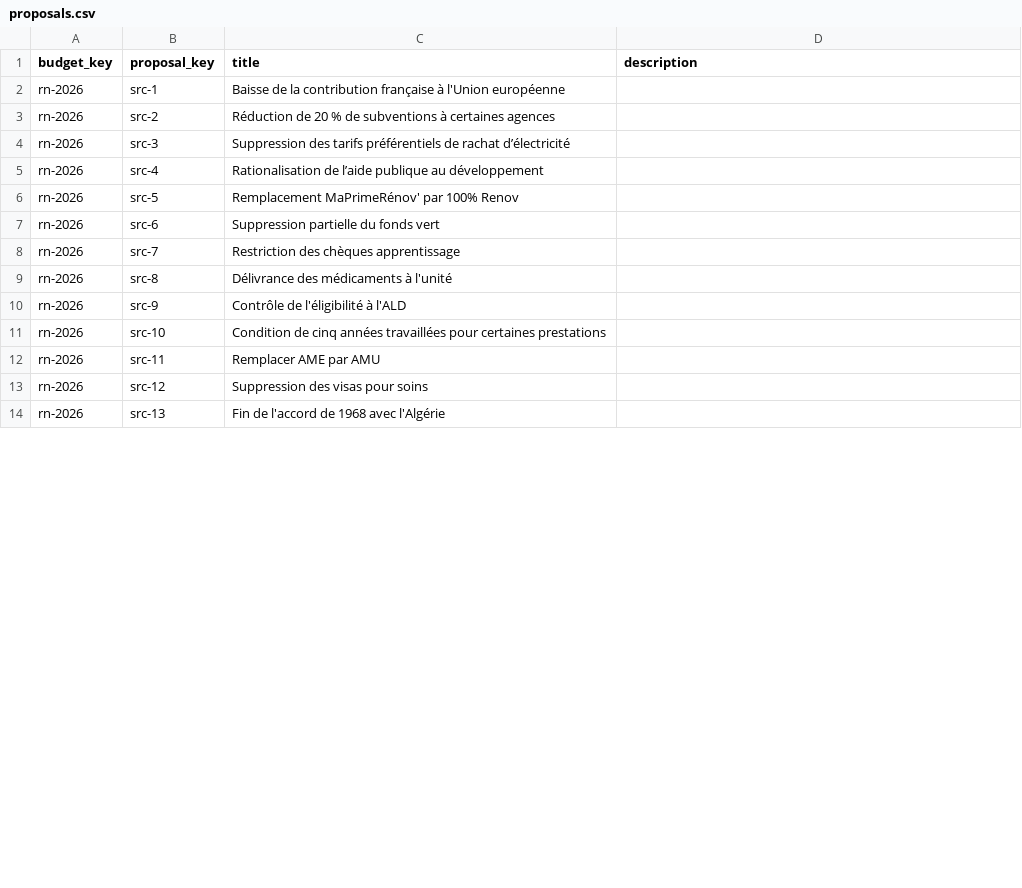
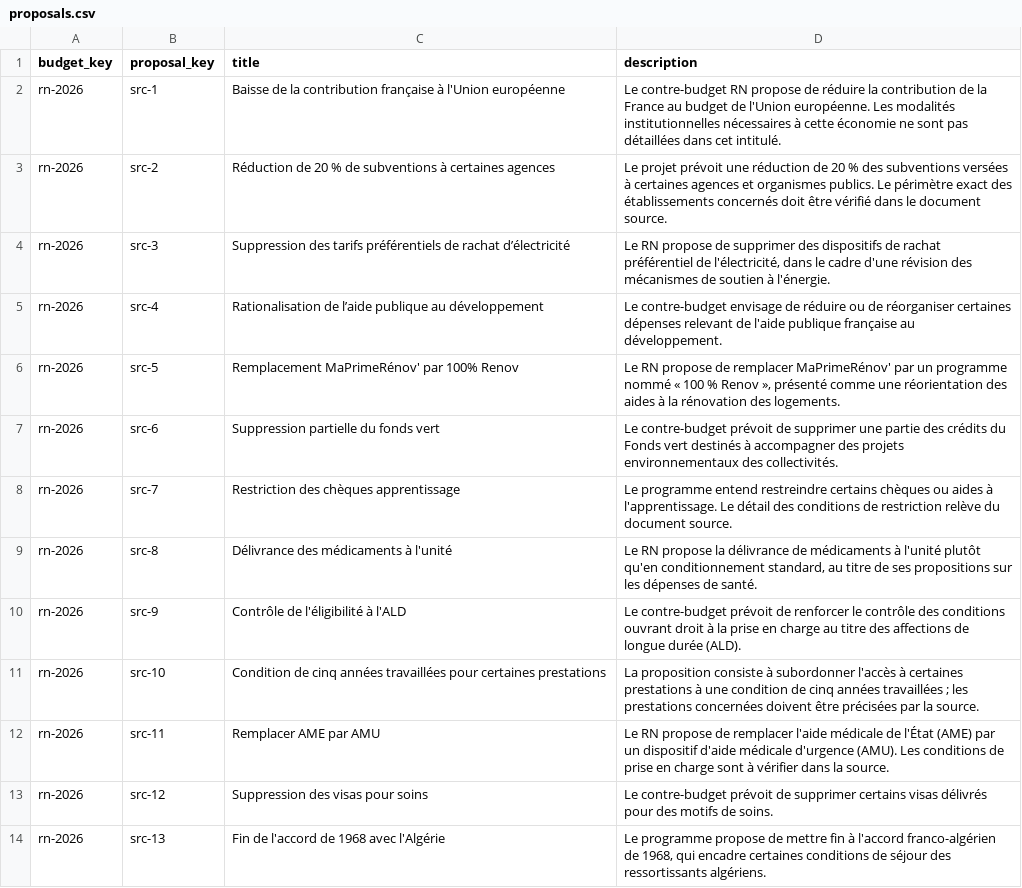
Before and after one commit to dsissoko/france-budget, a CSV file: data/programmes/rn/2026/proposals.csv, drawn as a sheet; only a part is shown; the diff covers the shown part only.

Commit message:
docs(data): describe RN 2026 proposals 1–25 without financial changes (#156)

```diff
--- a/data/programmes/rn/2026/proposals.csv
+++ b/data/programmes/rn/2026/proposals.csv
@@ -1,14 +1,14 @@
 budget_key,proposal_key,title,description
-rn-2026,src-1,Baisse de la contribution française à l'Union européenne,
-rn-2026,src-2,Réduction de 20 % de subventions à certaines agences,
-rn-2026,src-3,Suppression des tarifs préférentiels de rachat d’électricité,
-rn-2026,src-4,Rationalisation de l’aide publique au développement,
-rn-2026,src-5,Remplacement MaPrimeRénov' par 100% Renov,
-rn-2026,src-6,Suppression partielle du fonds vert,
-rn-2026,src-7,Restriction des chèques apprentissage,
-rn-2026,src-8,Délivrance des médicaments à l'unité,
-rn-2026,src-9,Contrôle de l'éligibilité à l'ALD,
-rn-2026,src-10,Condition de cinq années travaillées pour certaines prestations,
-rn-2026,src-11,Remplacer AME par AMU,
-rn-2026,src-12,Suppression des visas pour soins,
-rn-2026,src-13,Fin de l'accord de 1968 avec l'Algérie,
+rn-2026,src-1,Baisse de la contribution française à l'Union européenne,"Le contre-budget RN propose de réduire la contribution de la France au budget de l'Union européenne. Les modalités institutionnelles nécessaires à cette économie ne sont pas détaillées dans cet intitulé."
+rn-2026,src-2,Réduction de 20 % de subventions à certaines agences,"Le projet prévoit une réduction de 20 % des subventions versées à certaines agences et organismes publics. Le périmètre exact des établissements concernés doit être vérifié dans le document source."
+rn-2026,src-3,Suppression des tarifs préférentiels de rachat d’électricité,"Le RN propose de supprimer des dispositifs de rachat préférentiel de l'électricité, dans le cadre d'une révision des mécanismes de soutien à l'énergie."
+rn-2026,src-4,Rationalisation de l’aide publique au développement,"Le contre-budget envisage de réduire ou de réorganiser certaines dépenses relevant de l'aide publique française au développement."
+rn-2026,src-5,Remplacement MaPrimeRénov' par 100% Renov,"Le RN propose de remplacer MaPrimeRénov' par un programme nommé « 100 % Renov », présenté comme une réorientation des aides à la rénovation des logements."
+rn-2026,src-6,Suppression partielle du fonds vert,"Le contre-budget prévoit de supprimer une partie des crédits du Fonds vert destinés à accompagner des projets environnementaux des collectivités."
+rn-2026,src-7,Restriction des chèques apprentissage,"Le programme entend restreindre certains chèques ou aides à l'apprentissage. Le détail des conditions de restriction relève du document source."
+rn-2026,src-8,Délivrance des médicaments à l'unité,"Le RN propose la délivrance de médicaments à l'unité plutôt qu'en conditionnement standard, au titre de ses propositions sur les dépenses de santé."
+rn-2026,src-9,Contrôle de l'éligibilité à l'ALD,"Le contre-budget prévoit de renforcer le contrôle des conditions ouvrant droit à la prise en charge au titre des affections de longue durée (ALD)."
+rn-2026,src-10,Condition de cinq années travaillées pour certaines prestations,"La proposition consiste à subordonner l'accès à certaines prestations à une condition de cinq années travaillées ; les prestations concernées doivent être précisées par la source."
+rn-2026,src-11,Remplacer AME par AMU,"Le RN propose de remplacer l'aide médicale de l'État (AME) par un dispositif d'aide médicale d'urgence (AMU). Les conditions de prise en charge sont à vérifier dans la source."
+rn-2026,src-12,Suppression des visas pour soins,"Le contre-budget prévoit de supprimer certains visas délivrés pour des motifs de soins."
+rn-2026,src-13,Fin de l'accord de 1968 avec l'Algérie,"Le programme propose de mettre fin à l'accord franco-algérien de 1968, qui encadre certaines conditions de séjour des ressortissants algériens."
```
Also changed, not shown: 12 edited cells elsewhere in this file.
